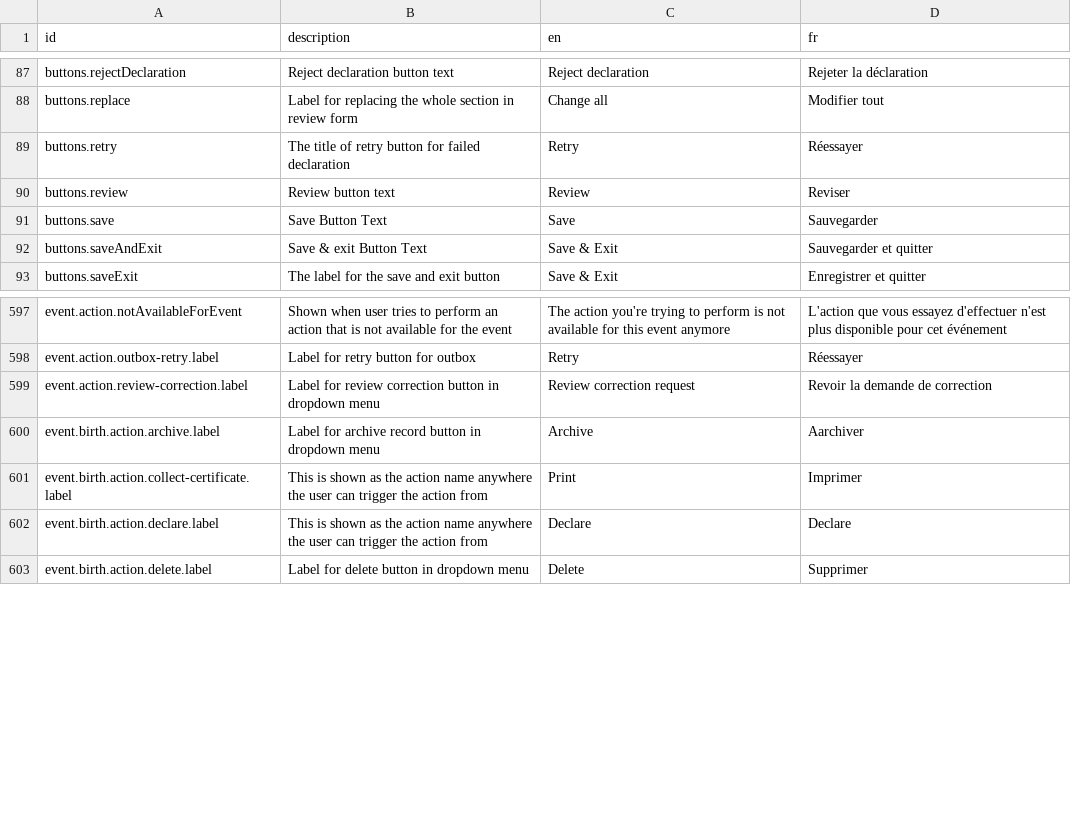
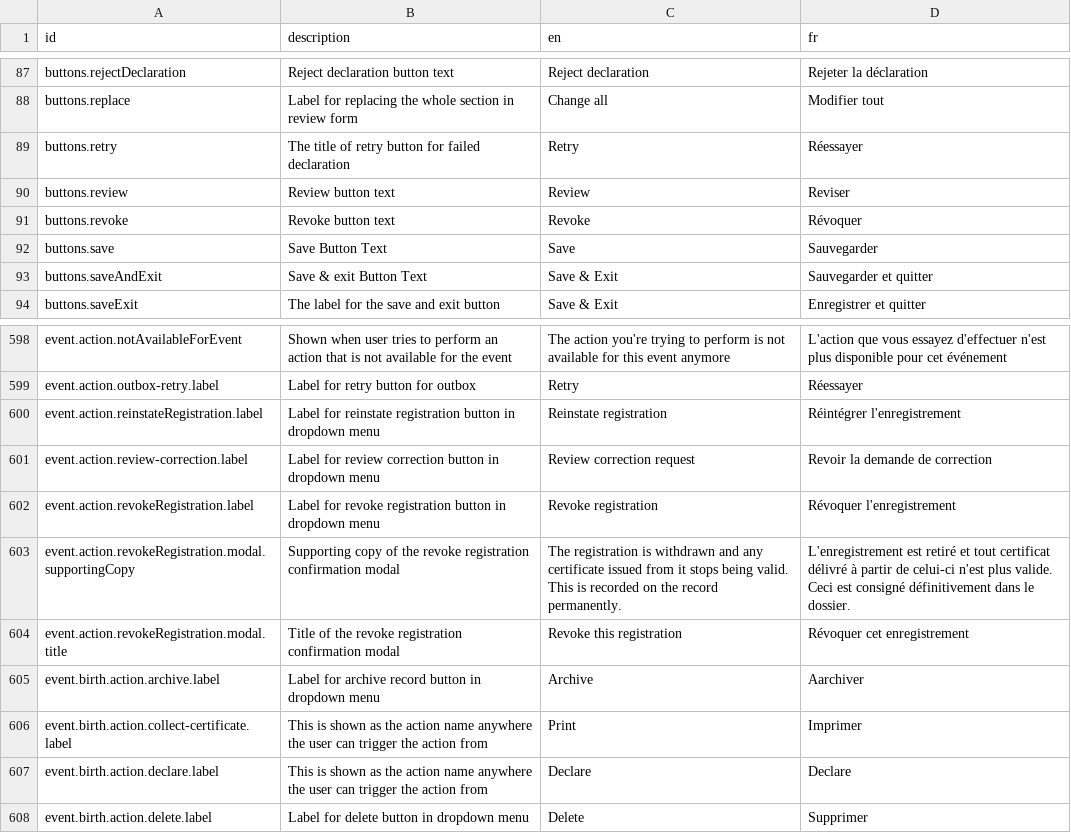
Before and after one commit to opencrvs/opencrvs-core, a CSV file: packages/countryconfig-template/src/translations/client.csv, drawn as a sheet; only a part is shown, gaps mark what is left out.

Commit message:
feat(client): add revoke and reinstate registration quick actions to the action menu

```diff
--- a/packages/countryconfig-template/src/translations/client.csv
+++ b/packages/countryconfig-template/src/translations/client.csv
@@ -90,2 +90,3 @@ buttons.retry,The title of retry button for failed declaration,Retry,Réessayer
 buttons.review,Review button text,Review,Reviser
+buttons.revoke,Revoke button text,Revoke,Révoquer
 buttons.save,Save Button Text,Save,Sauvegarder
@@ -598,3 +599,7 @@ event.action.notAvailableForEvent,Shown when user tries to perform an action tha
 event.action.outbox-retry.label,Label for retry button for outbox,Retry,Réessayer
+event.action.reinstateRegistration.label,Label for reinstate registration button in dropdown menu,Reinstate registration,Réintégrer l'enregistrement
 event.action.review-correction.label,Label for review correction button in dropdown menu,Review correction request,Revoir la demande de correction
+event.action.revokeRegistration.label,Label for revoke registration button in dropdown menu,Revoke registration,Révoquer l'enregistrement
+event.action.revokeRegistration.modal.supportingCopy,Supporting copy of the revoke registration confirmation modal,The registration is withdrawn and any certificate issued from it stops being valid. This is recorded on the record permanently.,L'enregistrement est retiré et tout certificat délivré à partir de celui-ci n'est plus valide. Ceci est consigné définitivement dans le dossier.
+event.action.revokeRegistration.modal.title,Title of the revoke registration confirmation modal,Revoke this registration,Révoquer cet enregistrement
 event.birth.action.archive.label,Label for archive record button in dropdown menu,Archive,Aarchiver
```
Also changed, not shown: packages/testland/src/translations/client.csv, 15 other files.
